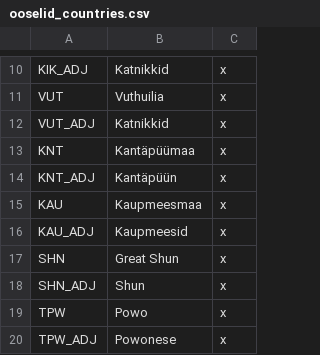
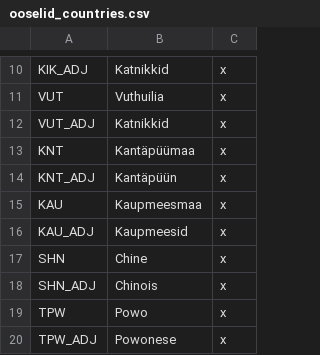
Before and after one commit to Don-Keiser/Kui-Oosel-Saabub, a CSV file: KOS/localisation/ooselid_countries.csv, drawn as a sheet; only a part is shown, gaps mark what is left out.

Commit message:
Setup Chine
-Changed provinces in China to fit planned borders.
-Added placeholders for China states.

```diff
--- a/KOS/localisation/ooselid_countries.csv
+++ b/KOS/localisation/ooselid_countries.csv
@@ -16,4 +16,4 @@ KAU;Kaupmeesmaa;x;;;;
 KAU_ADJ;Kaupmeesid;x;;;;
-SHN;Great Shun;x;;;;
-SHN_ADJ;Shun;x;;;;
+SHN;Chine;x;;;;
+SHN_ADJ;Chinois;x;;;;
 TPW;Powo;x;;;;
```
Also changed, not shown: 43 other files.
